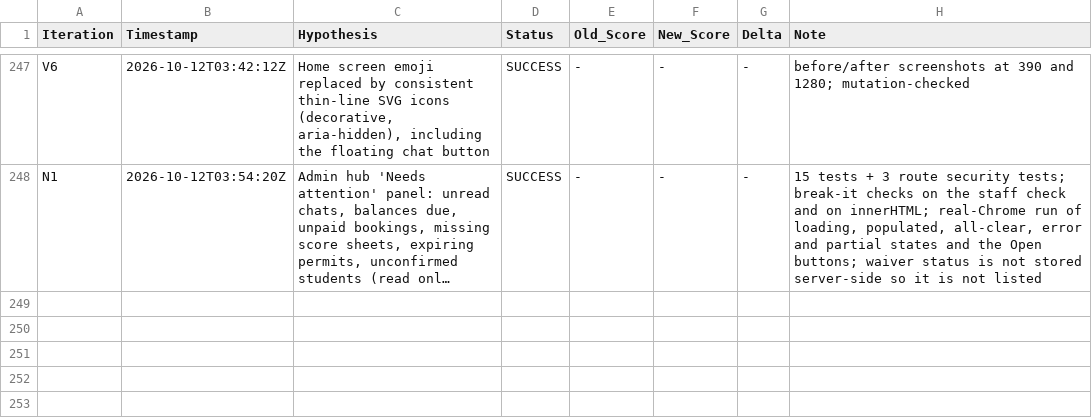
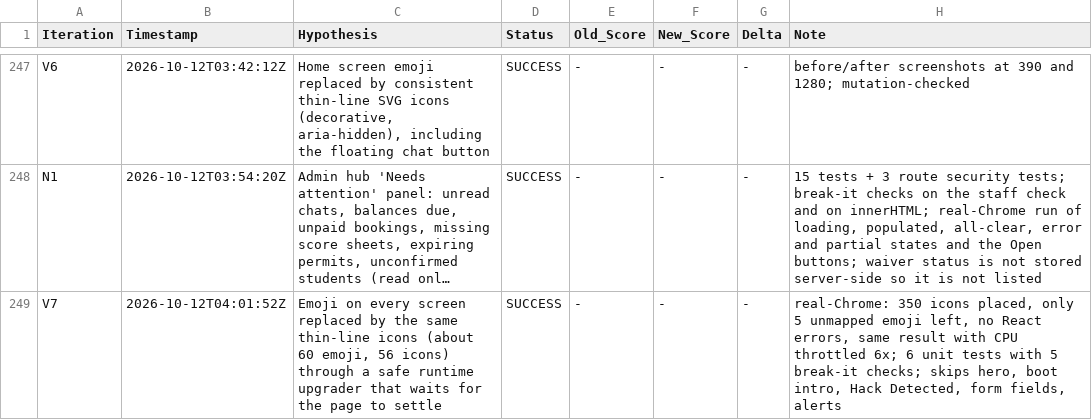
Before and after one commit to LastkingSwade/trainwithfifs-frontend, a TSV file: autoresearch-results.tsv, drawn as a sheet; only a part is shown, gaps mark what is left out; long unchanged cells end in …; the diff names each change by its address in the sheet, - before the commit and + after, or states it on an @@ line.

```diff
--- a/autoresearch-results.tsv
+++ b/autoresearch-results.tsv
+row 249: V7 | 2026-10-12T04:01:52Z | Emoji on every screen replaced by the same thin-line icons (about 60 emoji, 56 icons) through a safe runtime upgrader that waits for the page to settle | SUCCESS | - | - | - | real-Chrome: 350 icons placed, only 5 unmapped emoji left, no React errors, same result with CPU throttled 6x; 6 unit tests with 5 break-it checks; skips hero, boot intro, Hack Detected, form fields, alerts
```
Also changed, not shown: 6 other files.
